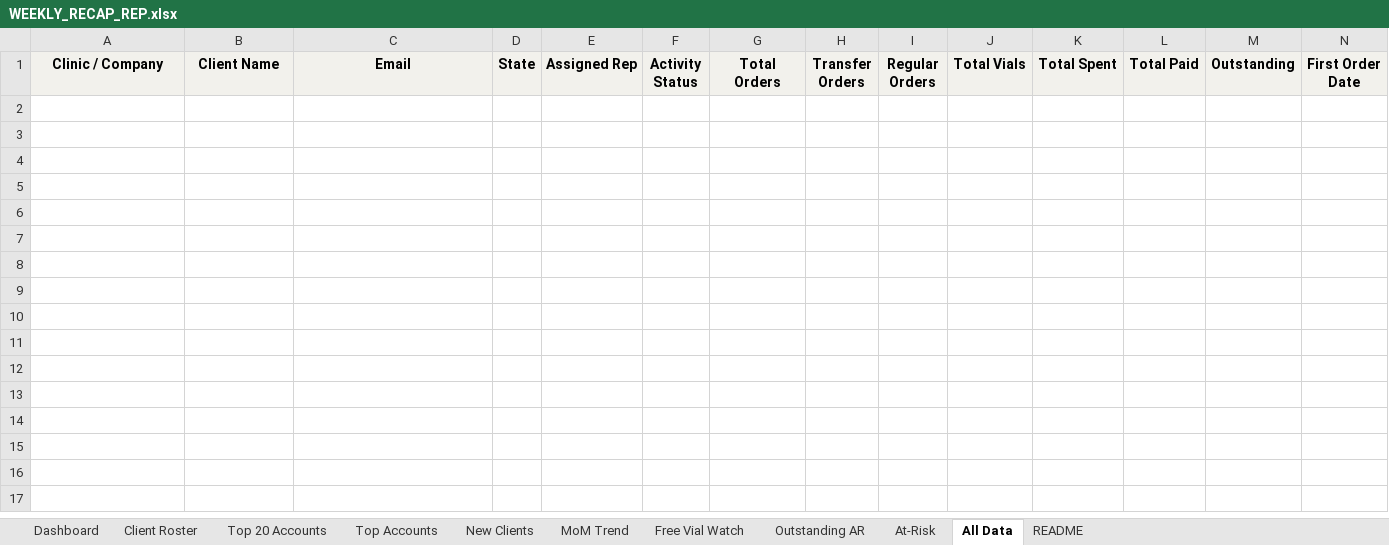
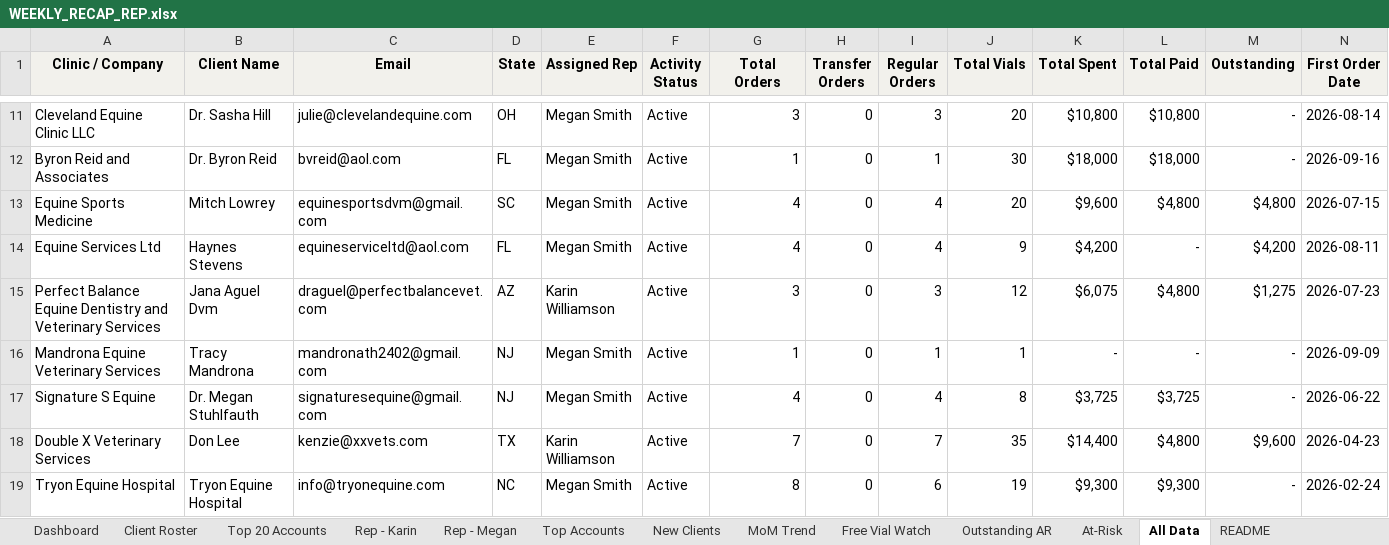
Before and after one commit to heather-equine/EPL-Sales-Hub, an Excel workbook: activity/WEEKLY_RECAP_REP.xlsx, sheet All Data, drawn as a sheet; only a part is shown, gaps mark what is left out; values as stored, in another font and other column widths than the file's, no borders; rows hold the shown columns only; the diff covers the shown part only; the diff names each change by its address in the sheet, - before the commit and + after, or states it on an @@ line.

```diff
--- a/activity/WEEKLY_RECAP_REP.xlsx (sheet All Data)
+++ b/activity/WEEKLY_RECAP_REP.xlsx (sheet All Data)
+sheet tab: Rep - Karin
+sheet tab: Rep - Megan
+row 11: Cleveland Equine Clinic LLC | Dr. Sasha Hill | julie@clevelandequine.com | OH | Megan Smith | Active | 3 | 0 | 3 | 20 | $10,800 | $10,800 | - | 2026-08-14
+row 12: Byron Reid and Associates | Dr. Byron Reid | bvreid@aol.com | FL | Megan Smith | Active | 1 | 0 | 1 | 30 | $18,000 | $18,000 | - | 2026-09-16
+row 13: Equine Sports Medicine | Mitch Lowrey | equinesportsdvm@gmail.com | SC | Megan Smith | Active | 4 | 0 | 4 | 20 | $9,600 | $4,800 | $4,800 | 2026-07-15
+row 14: Equine Services Ltd | Haynes Stevens | equineserviceltd@aol.com | FL | Megan Smith | Active | 4 | 0 | 4 | 9 | $4,200 | - | $4,200 | 2026-08-11
+row 15: Perfect Balance Equine Dentistry and Veterinary Services | Jana Aguel Dvm | draguel@perfectbalancevet.com | AZ | Karin Williamson | Active | 3 | 0 | 3 | 12 | $6,075 | $4,800 | $1,275 | 2026-07-23
+row 16: Mandrona Equine Veterinary Services | Tracy Mandrona | mandronath2402@gmail.com | NJ | Megan Smith | Active | 1 | 0 | 1 | 1 | - | - | - | 2026-09-09
+row 17: Signature S Equine | Dr. Megan Stuhlfauth | signaturesequine@gmail.com | NJ | Megan Smith | Active | 4 | 0 | 4 | 8 | $3,725 | $3,725 | - | 2026-06-22
+row 18: Double X Veterinary Services | Don Lee | kenzie@xxvets.com | TX | Karin Williamson | Active | 7 | 0 | 7 | 35 | $14,400 | $4,800 | $9,600 | 2026-04-23
+row 19: Tryon Equine Hospital | Tryon Equine Hospital | info@tryonequine.com | NC | Megan Smith | Active | 8 | 0 | 6 | 19 | $9,300 | $9,300 | - | 2026-02-24
```
Also changed, not shown: 102 added rows elsewhere in this sheet, sheet Client Roster, sheet Dashboard, sheet At-Risk, sheet Free Vial Watch, sheet Top Accounts, sheet New Clients, 3 more sheets.
